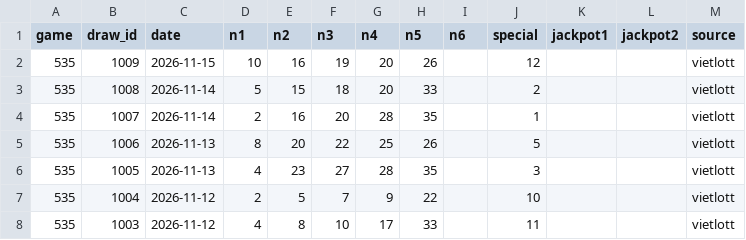
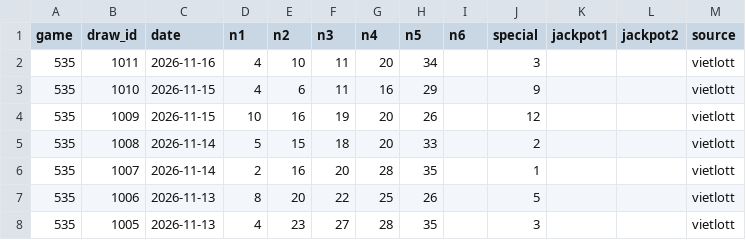
Before and after one commit to tommydangdn95/Prediction, a CSV file: data/history.csv, drawn as a sheet; only a part is shown; the shorter side is filled out with more unchanged rows; the diff names each change by its address in the sheet, - before the commit and + after, or states it on an @@ line.

```diff
--- a/data/history.csv
+++ b/data/history.csv
+row 2: 535 | 1011 | 2026-11-16 | 4 | 10 | 11 | 20 | 34 |  | 3 |  |  | vietlott
+row 3: 535 | 1010 | 2026-11-15 | 4 | 6 | 11 | 16 | 29 |  | 9 |  |  | vietlott
```
Also changed, not shown: 3 other files.
